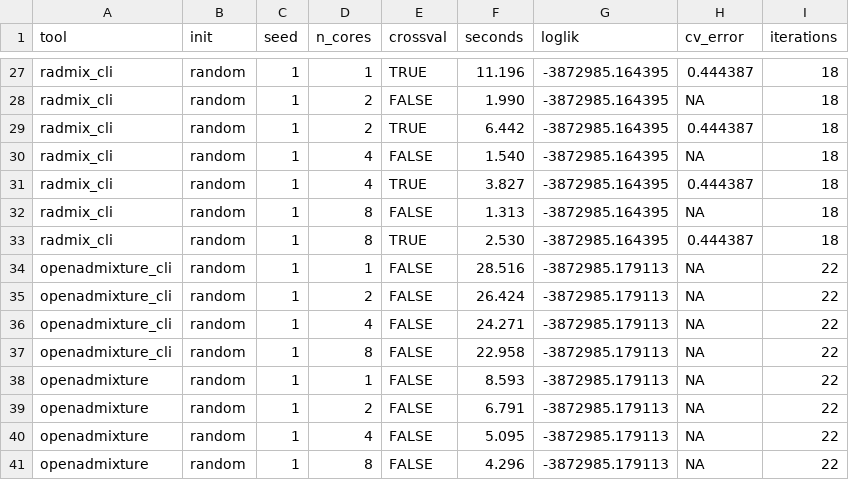
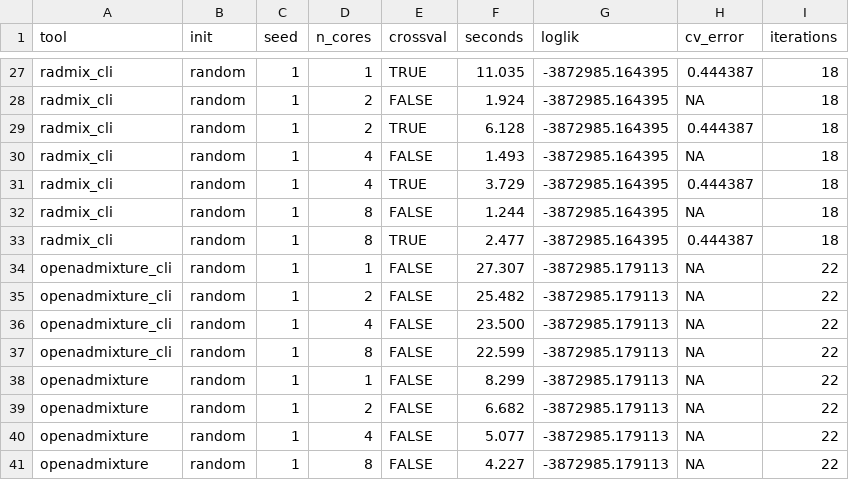
Before and after one commit to EvolEcolGroup/tidygenclust, a CSV file: vignettes/articles/data/admixture_benchmark_quick/timings_cli.csv, drawn as a sheet; only a part is shown, gaps mark what is left out; the diff covers the shown part only; the diff names each change by its address in the sheet, - before the commit and + after, or states it on an @@ line.

```diff
--- a/vignettes/articles/data/admixture_benchmark_quick/timings_cli.csv
+++ b/vignettes/articles/data/admixture_benchmark_quick/timings_cli.csv
-F27 (seconds): 11.196
+F27 (seconds): 11.035
-F28 (seconds): 1.990
+F28 (seconds): 1.924
-F29 (seconds): 6.442
+F29 (seconds): 6.128
-F30 (seconds): 1.540
+F30 (seconds): 1.493
-F31 (seconds): 3.827
+F31 (seconds): 3.729
-F32 (seconds): 1.313
+F32 (seconds): 1.244
-F33 (seconds): 2.530
+F33 (seconds): 2.477
-F34 (seconds): 28.516
+F34 (seconds): 27.307
-F35 (seconds): 26.424
+F35 (seconds): 25.482
-F36 (seconds): 24.271
+F36 (seconds): 23.500
-F37 (seconds): 22.958
+F37 (seconds): 22.599
-F38 (seconds): 8.593
+F38 (seconds): 8.299
-F39 (seconds): 6.791
+F39 (seconds): 6.682
-F40 (seconds): 5.095
+F40 (seconds): 5.077
-F41 (seconds): 4.296
+F41 (seconds): 4.227
```
Also changed, not shown: 32 edited cells elsewhere in this file, vignettes/articles/data/admixture_benchmark_quick/session_cli.csv, vignettes/articles/data/admixture_benchmark_quick/session_r.csv, 34 other files.
